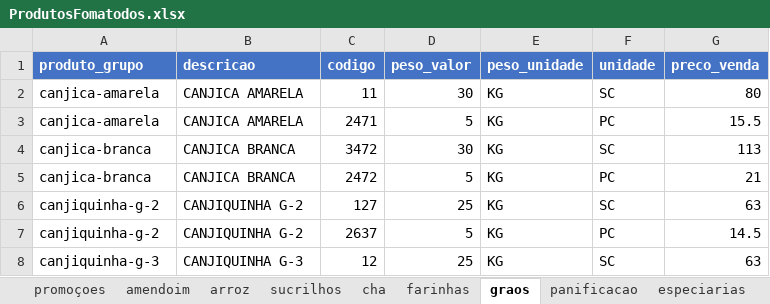
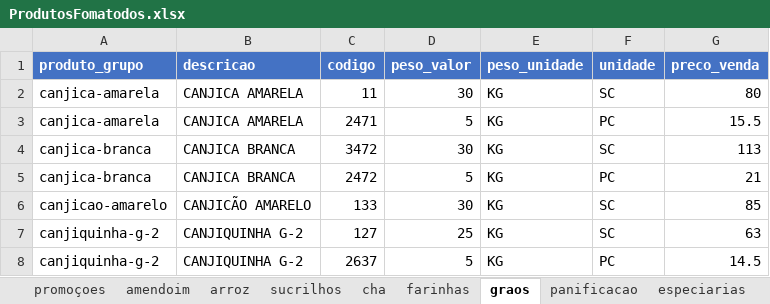
Before and after one commit to MuriloBastos6/Lista-de-Produtos-Bourached, an Excel workbook: data/ProdutosFomatodos.xlsx, sheet graos, drawn as a sheet; only a part is shown; the shorter side is filled out with more unchanged rows; values as stored, in another font and other column widths than the file's, no borders; the diff names each change by its address in the sheet, - before the commit and + after, or states it on an @@ line.

```diff
--- a/data/ProdutosFomatodos.xlsx (sheet graos)
+++ b/data/ProdutosFomatodos.xlsx (sheet graos)
+row 6: canjicao-amarelo | CANJICÃO AMARELO | 133 | 30 | KG | SC | 85
```
Also changed, not shown: sheet especiarias, 3 other files.
